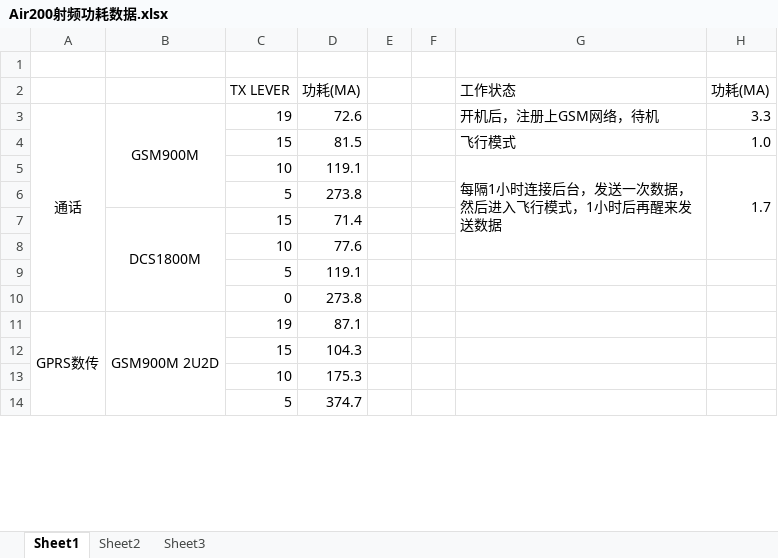
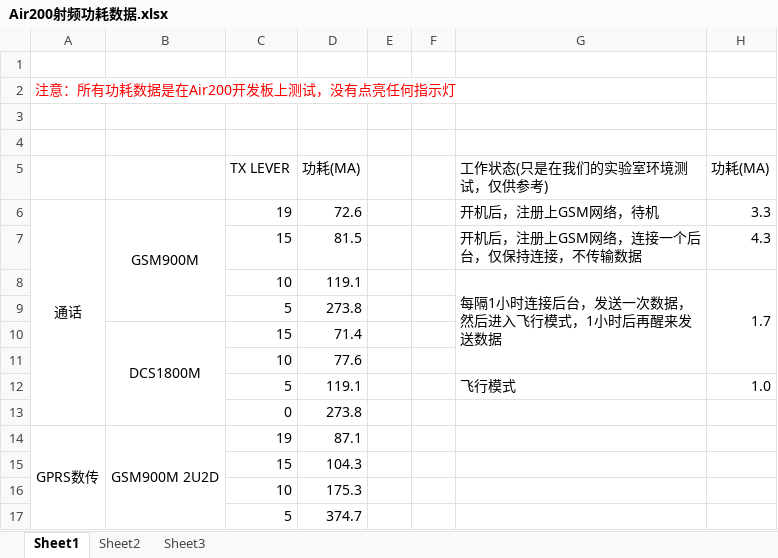
Before and after one commit to hellofuhan/Luat_Air200, an Excel workbook: doc/Air200模块相关文档/Air200射频功耗数据.xlsx, sheet Sheet1, drawn as a sheet; only a part is shown; values as stored, in another font and other column widths than the file's, no borders; addresses are those after the commit; the diff names each change by its address in the sheet, - before the commit and + after, or states it on an @@ line.

```diff
--- a/doc/Air200模块相关文档/Air200射频功耗数据.xlsx (sheet Sheet1)
+++ b/doc/Air200模块相关文档/Air200射频功耗数据.xlsx (sheet Sheet1)
+row 2: 注意：所有功耗数据是在Air200开发板上测试，没有点亮任何指示灯
+row 3: (empty)
+row 4: (empty)
-G5: 工作状态
+G5: 工作状态(只是在我们的实验室环境测试，仅供参考)
-G7: 飞行模式
+G7: 开机后，注册上GSM网络，连接一个后台，仅保持连接，不传输数据
-H7: 1.0
+H7: 4.3
-G12: (empty)
+G12: 飞行模式
-H12: (empty)
+H12: 1.0
```
Also changed, not shown: 13 other files.
